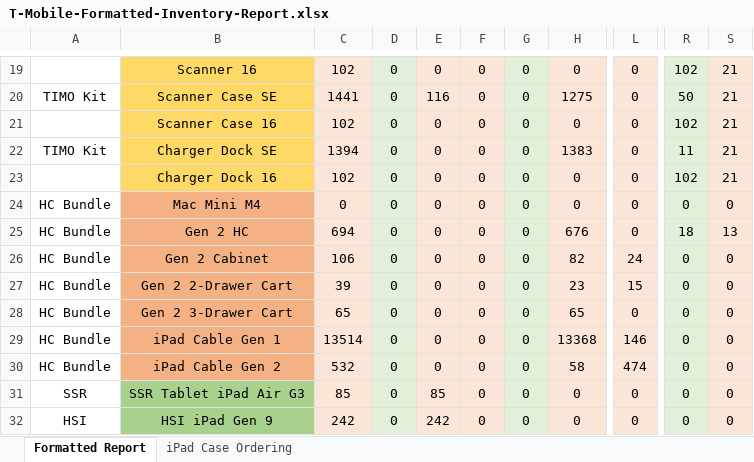
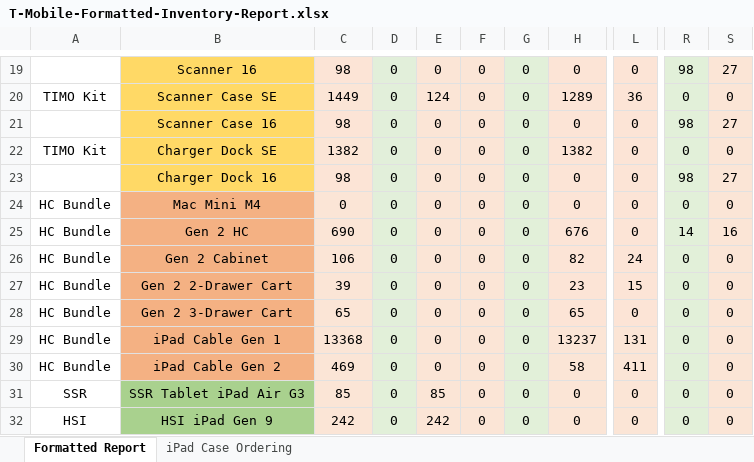
Before and after one commit to SensualOdin/TMOAE, an Excel workbook: T-Mobile-Formatted-Inventory-Report.xlsx, sheet Formatted Report, drawn as a sheet; only a part is shown, gaps mark what is left out; values as stored, in another font and other column widths than the file's, no borders; the diff covers the shown part only; the diff names each change by its address in the sheet, - before the commit and + after, or states it on an @@ line.

Commit message:
Auto-update from SharePoint -T-Mobile-Formatted-Inventory-Report.xlsx

```diff
--- a/T-Mobile-Formatted-Inventory-Report.xlsx (sheet Formatted Report)
+++ b/T-Mobile-Formatted-Inventory-Report.xlsx (sheet Formatted Report)
-C19: 102
+C19: 98
-R19: 102
+R19: 98
-S19: 21
+S19: 27
-C20: 1441
+C20: 1449
-E20: 116
+E20: 124
-H20: 1275
+H20: 1289
-L20: 0
+L20: 36
-R20: 50
+R20: 0
-S20: 21
+S20: 0
-C21: 102
+C21: 98
-R21: 102
+R21: 98
-S21: 21
+S21: 27
-C22: 1394
+C22: 1382
-H22: 1383
+H22: 1382
-R22: 11
+R22: 0
-S22: 21
+S22: 0
-C23: 102
+C23: 98
-R23: 102
+R23: 98
-S23: 21
+S23: 27
-C25: 694
+C25: 690
-R25: 18
+R25: 14
-S25: 13
+S25: 16
-C29: 13514
+C29: 13368
-H29: 13368
+H29: 13237
-L29: 146
+L29: 131
-C30: 532
+C30: 469
-L30: 474
+L30: 411
```
Also changed, not shown: 68 edited cells elsewhere in this sheet.
